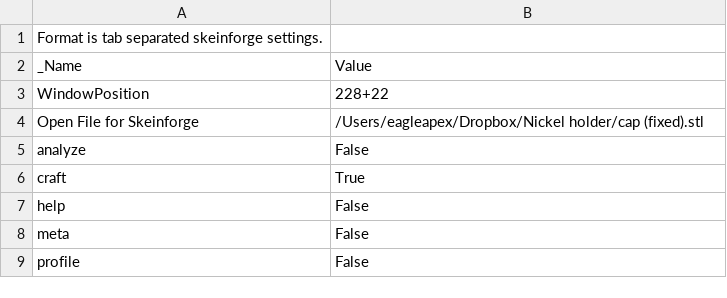
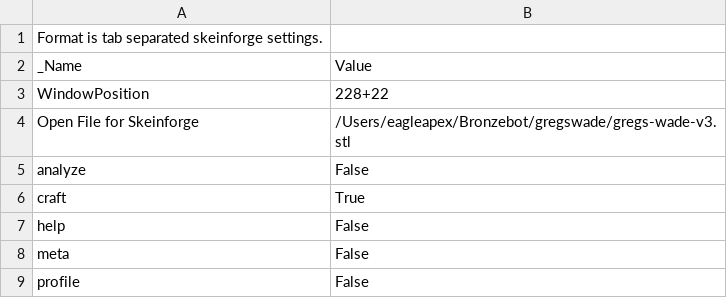
Before and after one commit to sjkelly/RepRap-World-Tour, a CSV file: dot.skeinforge/profiles/extrusion/Prusa_Mendel_01/skeinforge.csv, drawn as a sheet.

```diff
--- a/dot.skeinforge/profiles/extrusion/Prusa_Mendel_01/skeinforge.csv
+++ b/dot.skeinforge/profiles/extrusion/Prusa_Mendel_01/skeinforge.csv
@@ -3,3 +3,3 @@ _Name                          	Value
 WindowPosition	228+22
-Open File for Skeinforge	/Users/eagleapex/Dropbox/Nickel holder/cap (fixed).stl
+Open File for Skeinforge	/Users/eagleapex/Bronzebot/gregswade/gregs-wade-v3.stl
 analyze	False
```
Also changed, not shown: 1 other file.
